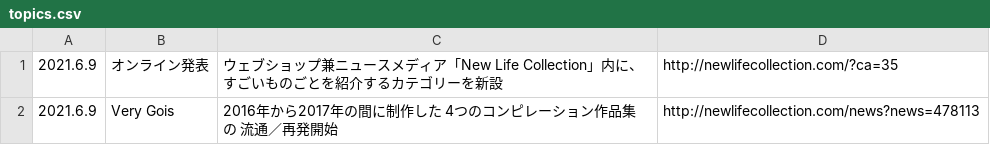
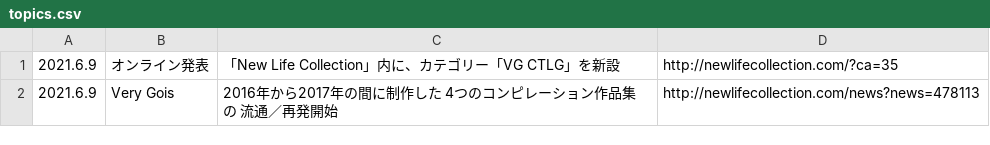
Before and after one commit to chottocrazy/cando, a CSV file: ctlg/topics.csv, drawn as a sheet.

Commit message:
Update topics.csv

```diff
--- a/ctlg/topics.csv
+++ b/ctlg/topics.csv
@@ -1,2 +1,2 @@
-2021.6.9,オンライン発表,ウェブショップ兼ニュースメディア「New Life Collection」内に、すごいものごとを紹介するカテゴリーを新設,http://newlifecollection.com/?ca=35
+2021.6.9,オンライン発表,「New Life Collection」内に、カテゴリー「VG CTLG」を新設,http://newlifecollection.com/?ca=35
 2021.6.9,Very Gois,2016年から2017年の間に制作した 4つのコンピレーション作品集 の 流通／再発開始,http://newlifecollection.com/news?news=478113
```
